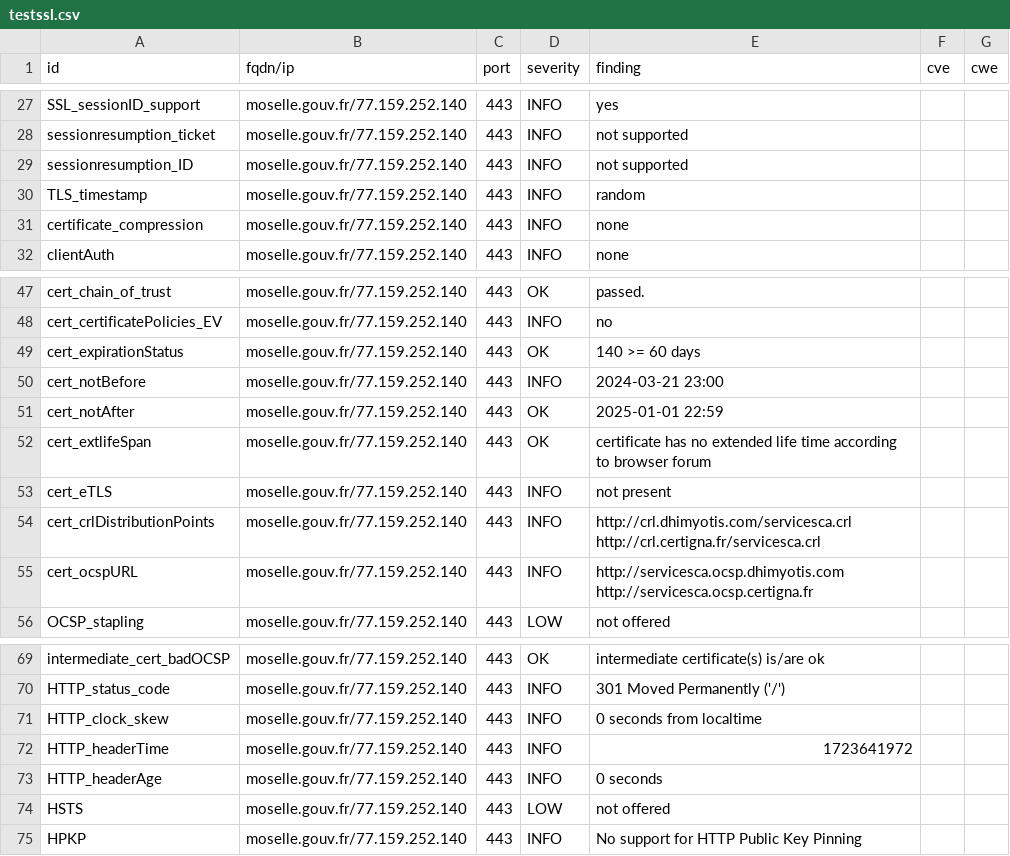
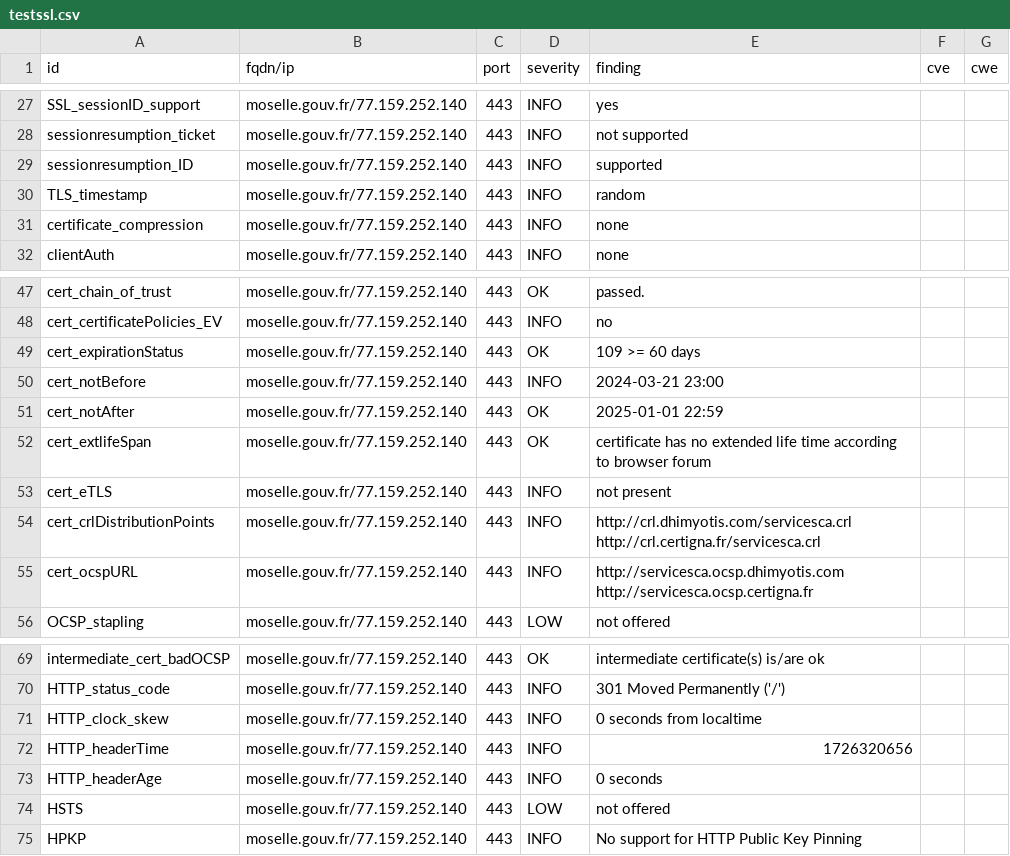
Before and after one commit to GKO-org/dashlordPrd7, a CSV file: results/aHR0cHM6Ly9tb3NlbGxlLmdvdXYuZnI=/testssl.csv, drawn as a sheet; only a part is shown, gaps mark what is left out.

```diff
--- a/results/aHR0cHM6Ly9tb3NlbGxlLmdvdXYuZnI=/testssl.csv
+++ b/results/aHR0cHM6Ly9tb3NlbGxlLmdvdXYuZnI=/testssl.csv
@@ -28,3 +28,3 @@
 "sessionresumption_ticket","moselle.gouv.fr/77.159.252.140","443","INFO","not supported","",""
-"sessionresumption_ID","moselle.gouv.fr/77.159.252.140","443","INFO","not supported","",""
+"sessionresumption_ID","moselle.gouv.fr/77.159.252.140","443","INFO","supported","",""
 "TLS_timestamp","moselle.gouv.fr/77.159.252.140","443","INFO","random","",""
@@ -48,3 +48,3 @@
 "cert_certificatePolicies_EV","moselle.gouv.fr/77.159.252.140","443","INFO","no","",""
-"cert_expirationStatus","moselle.gouv.fr/77.159.252.140","443","OK","140 >= 60 days","",""
+"cert_expirationStatus","moselle.gouv.fr/77.159.252.140","443","OK","109 >= 60 days","",""
 "cert_notBefore","moselle.gouv.fr/77.159.252.140","443","INFO","2024-03-21 23:00","",""
@@ -71,3 +71,3 @@
 "HTTP_clock_skew","moselle.gouv.fr/77.159.252.140","443","INFO","0 seconds from localtime","",""
-"HTTP_headerTime","moselle.gouv.fr/77.159.252.140","443","INFO","1723641972","",""
+"HTTP_headerTime","moselle.gouv.fr/77.159.252.140","443","INFO","1726320656","",""
 "HTTP_headerAge","moselle.gouv.fr/77.159.252.140","443","INFO","0 seconds","",""
```
Also changed, not shown: 9 other files.
